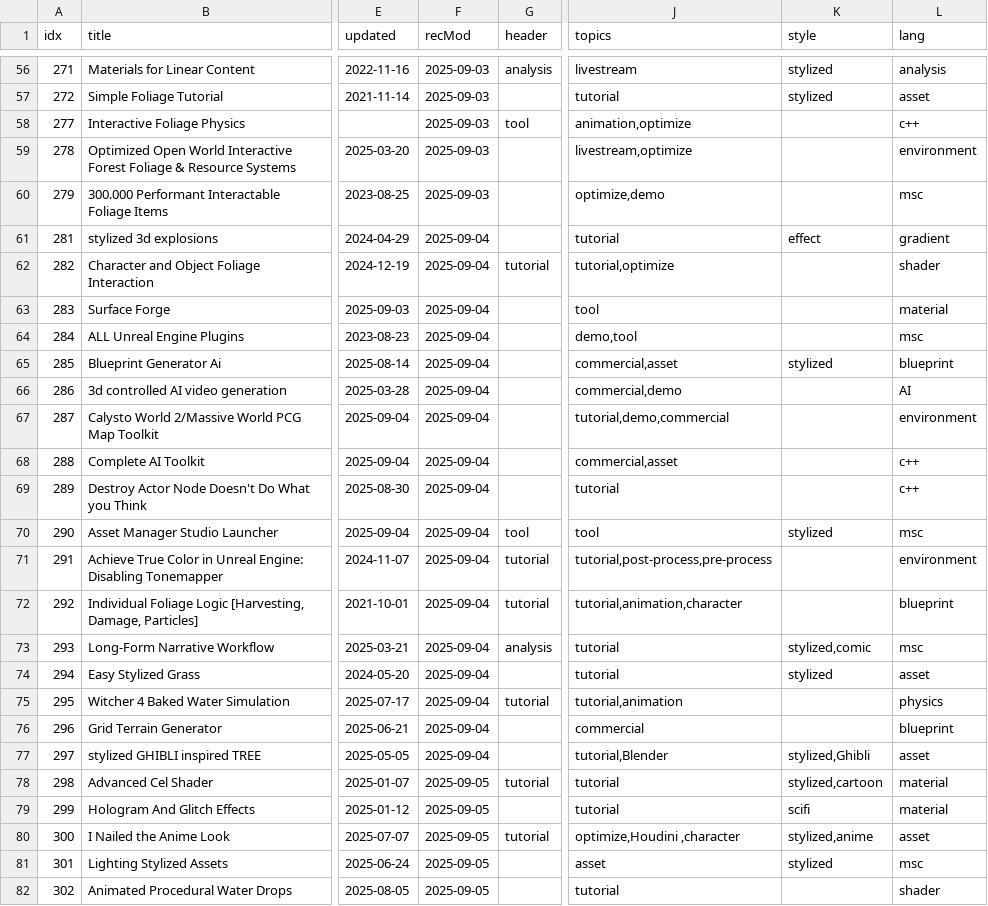
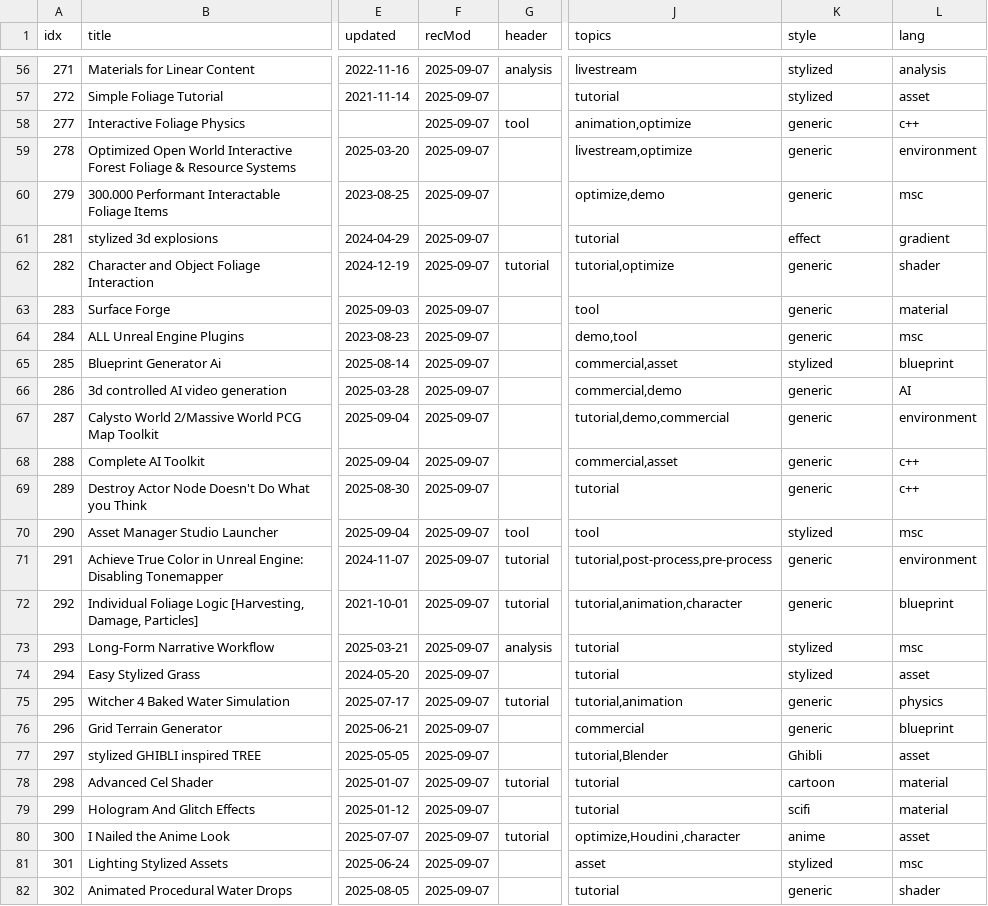
Before and after one commit to tomByrer/awesome-unreal-engine, a CSV file: src/uebm.csv, drawn as a sheet; only a part is shown, gaps mark what is left out; the diff covers the shown part only; the diff names each change by its address in the sheet, - before the commit and + after, or states it on an @@ line.

```diff
--- a/src/uebm.csv
+++ b/src/uebm.csv
-F56:F60 (recMod): 2025-09-03
+F56:F60 (recMod): 2025-09-07
-K58:K60 (style): (empty)
+K58:K60 (style): generic
-F61:F77 (recMod): 2025-09-04
+F61:F77 (recMod): 2025-09-07
-K62:K64 (style): (empty)
+K62:K64 (style): generic
-K66:K69 (style): (empty)
+K66:K69 (style): generic
-K71:K72 (style): (empty)
+K71:K72 (style): generic
-K73 (style): stylized,comic
+K73 (style): stylized
-K75:K76 (style): (empty)
+K75:K76 (style): generic
-K77 (style): stylized,Ghibli
+K77 (style): Ghibli
-F78:F82 (recMod): 2025-09-05
+F78:F82 (recMod): 2025-09-07
-K78 (style): stylized,cartoon
+K78 (style): cartoon
-K80 (style): stylized,anime
+K80 (style): anime
-K82 (style): (empty)
+K82 (style): generic
```
Also changed, not shown: 1 removed row and 95 edited cells elsewhere in this file, 4 other files.
